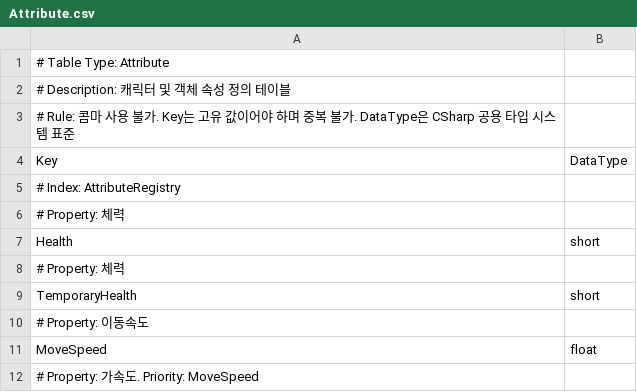
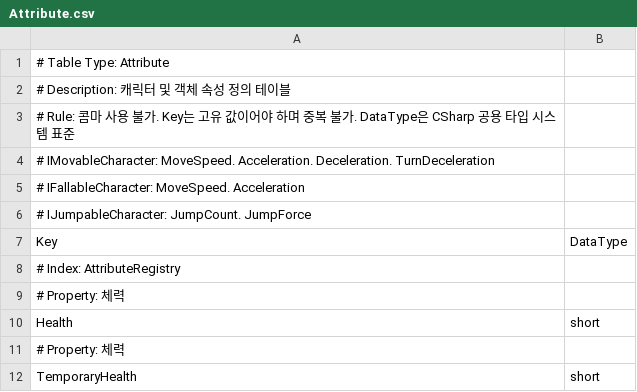
Before and after one commit to 99blanc/LateForDinner_Unity_CSharp, a CSV file: LateForDinner/Assets/Editor/Tables/Attribute.csv, drawn as a sheet; only a part is shown; the shorter side is filled out with more unchanged rows; the diff names each change by its address in the sheet, - before the commit and + after, or states it on an @@ line.

```diff
--- a/LateForDinner/Assets/Editor/Tables/Attribute.csv
+++ b/LateForDinner/Assets/Editor/Tables/Attribute.csv
+row 4: # IMovableCharacter: MoveSpeed. Acceleration. Deceleration. TurnDeceleration
+row 5: # IFallableCharacter: MoveSpeed. Acceleration
+row 6: # IJumpableCharacter: JumpCount. JumpForce
```
Also changed, not shown: LateForDinner/Assets/Editor/Tables/Localization_Log.csv, 34 other files.
